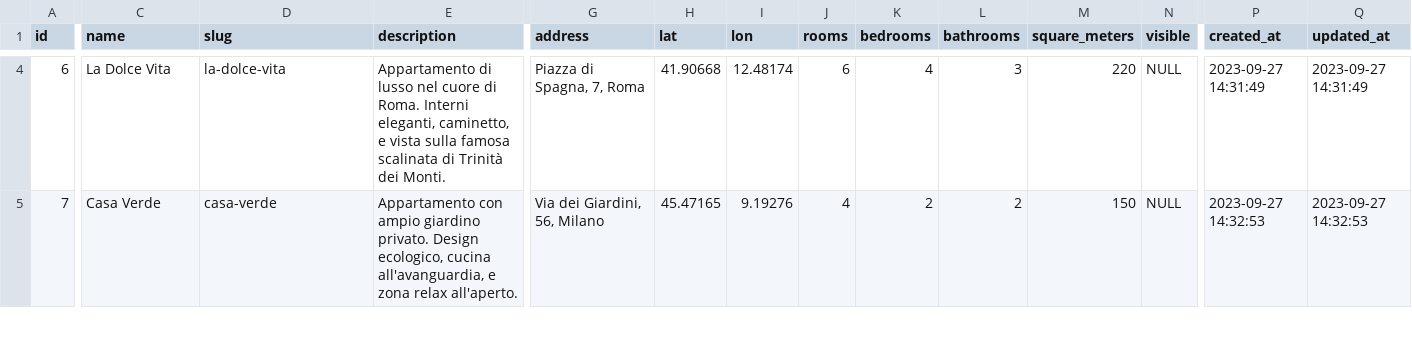
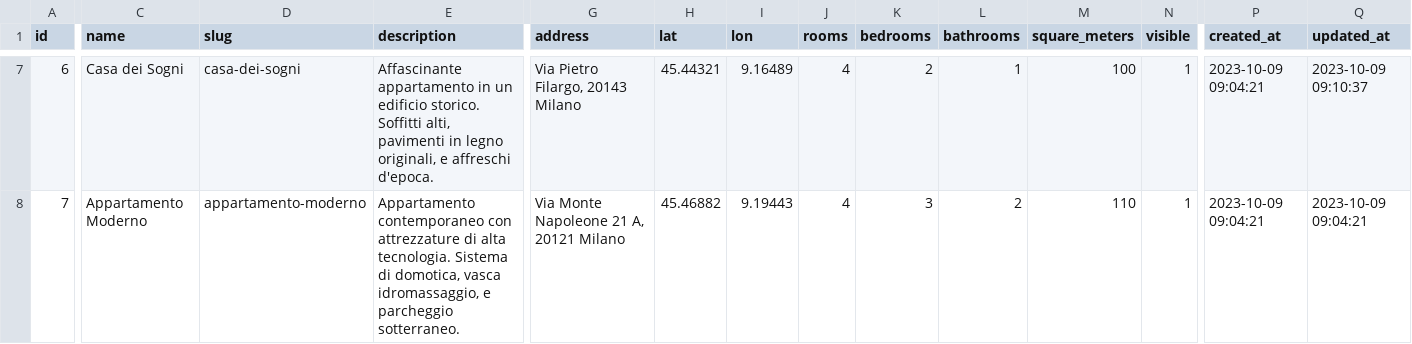
Before and after one commit to carloeusebi/laravel-boolbnb, a CSV file: database/seeders/apartments.csv, drawn as a sheet; only a part is shown, gaps mark what is left out; addresses are those after the commit; the diff covers the shown part only; the diff names each change by its address in the sheet, - before the commit and + after, or states it on an @@ line.

Commit message:
Updated seeder

```diff
--- a/database/seeders/apartments.csv
+++ b/database/seeders/apartments.csv
-C7 (name): La Dolce Vita
+C7 (name): Casa dei Sogni
-D7 (slug): la-dolce-vita
+D7 (slug): casa-dei-sogni
-E7 (description): Appartamento di lusso nel cuore di Roma. Interni eleganti, caminetto, e vista sulla famosa scalinata di Trinità dei Monti.
+E7 (description): Affascinante appartamento in un edificio storico. Soffitti alti, pavimenti in legno originali, e affreschi d'epoca.
-G7 (address): Piazza di Spagna, 7, Roma
+G7 (address): Via Pietro Filargo, 20143 Milano
-H7 (lat): 41.90668
+H7 (lat): 45.44321
-I7 (lon): 12.48174
+I7 (lon): 9.16489
-J7 (rooms): 6
+J7 (rooms): 4
-K7 (bedrooms): 4
+K7 (bedrooms): 2
-L7 (bathrooms): 3
+L7 (bathrooms): 1
-M7 (square_meters): 220
+M7 (square_meters): 100
-N7:N8 (visible): NULL
+N7:N8 (visible): 1
-P7 (created_at): 2023-09-27 14:31:49
+P7 (created_at): 2023-10-09 09:04:21
-Q7 (updated_at): 2023-09-27 14:31:49
+Q7 (updated_at): 2023-10-09 09:10:37
-C8 (name): Casa Verde
+C8 (name): Appartamento Moderno
-D8 (slug): casa-verde
+D8 (slug): appartamento-moderno
-E8 (description): Appartamento con ampio giardino privato. Design ecologico, cucina all'avanguardia, e zona relax all'aperto.
+E8 (description): Appartamento contemporaneo con attrezzature di alta tecnologia. Sistema di domotica, vasca idromassaggio, e parcheggio sotterraneo.
-G8 (address): Via dei Giardini, 56, Milano
+G8 (address): Via Monte Napoleone 21 A, 20121 Milano
-H8 (lat): 45.47165
+H8 (lat): 45.46882
-I8 (lon): 9.19276
+I8 (lon): 9.19443
-K8 (bedrooms): 2
+K8 (bedrooms): 3
-M8 (square_meters): 150
+M8 (square_meters): 110
-P8 (created_at): 2023-09-27 14:32:53
+P8 (created_at): 2023-10-09 09:04:21
-Q8 (updated_at): 2023-09-27 14:32:53
+Q8 (updated_at): 2023-10-09 09:04:21
```
Also changed, not shown: 3 added rows, 3 removed rows and 65 edited cells elsewhere in this file, 3 other files.
